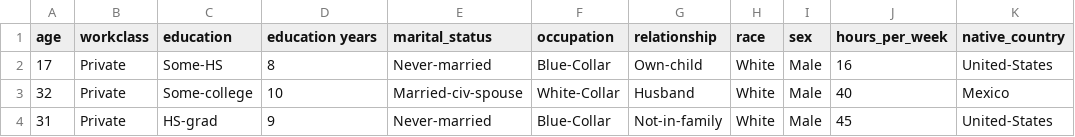
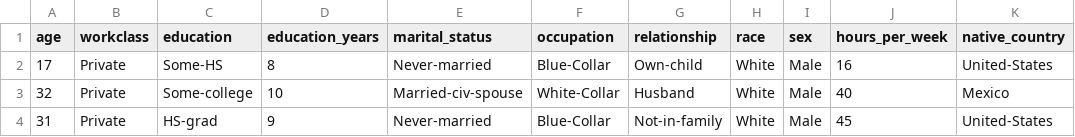
Before and after one commit to shivan-suratia/census-data, a CSV file: census_eval.csv, drawn as a sheet; only a part is shown; the diff names each change by its address in the sheet, - before the commit and + after, or states it on an @@ line.

Commit message:
Update census_eval.csv

```diff
--- a/census_eval.csv
+++ b/census_eval.csv
-D1: education years
+D1: education_years
```
